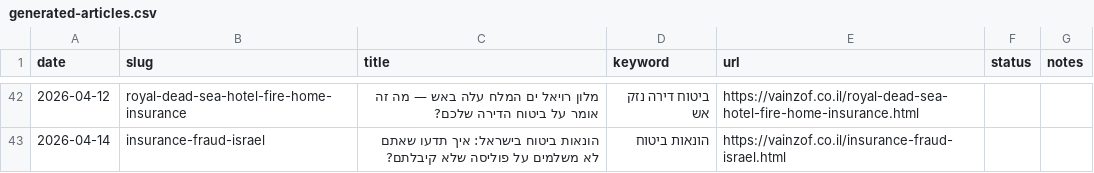
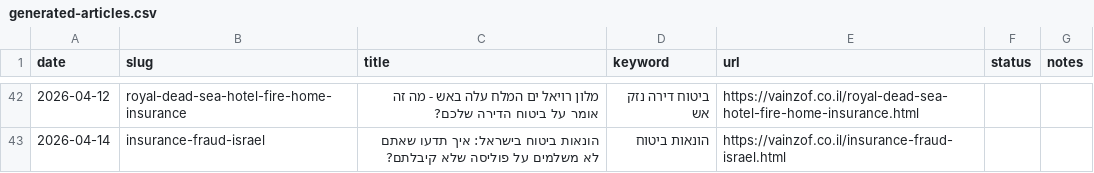
Before and after one commit to reginazaidler/vainzof, a CSV file: reports/generated-articles.csv, drawn as a sheet; only a part is shown, gaps mark what is left out; the diff covers the shown part only.

```diff
--- a/reports/generated-articles.csv
+++ b/reports/generated-articles.csv
@@ -42,2 +42,2 @@ date,slug,title,keyword,url,status,notes
-2026-04-12,royal-dead-sea-hotel-fire-home-insurance,מלון רויאל ים המלח עלה באש — מה זה אומר על ביטוח הדירה שלכם?,ביטוח דירה נזק אש,https://vainzof.co.il/royal-dead-sea-hotel-fire-home-insurance.html,,
+2026-04-12,royal-dead-sea-hotel-fire-home-insurance,מלון רויאל ים המלח עלה באש - מה זה אומר על ביטוח הדירה שלכם?,ביטוח דירה נזק אש,https://vainzof.co.il/royal-dead-sea-hotel-fire-home-insurance.html,,
 2026-04-14,insurance-fraud-israel,הונאות ביטוח בישראל: איך תדעו שאתם לא משלמים על פוליסה שלא קיבלתם?,הונאות ביטוח,https://vainzof.co.il/insurance-fraud-israel.html,,
```
Also changed, not shown: 12 edited cells elsewhere in this file, 5 other files.
